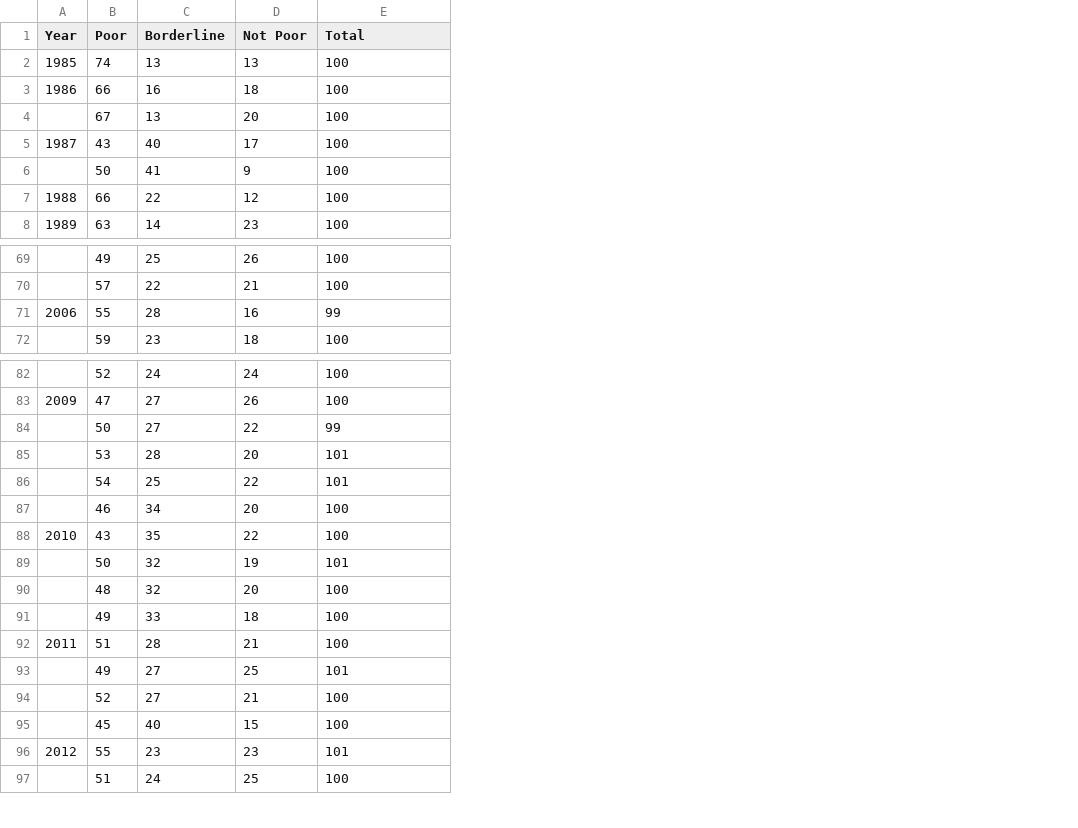
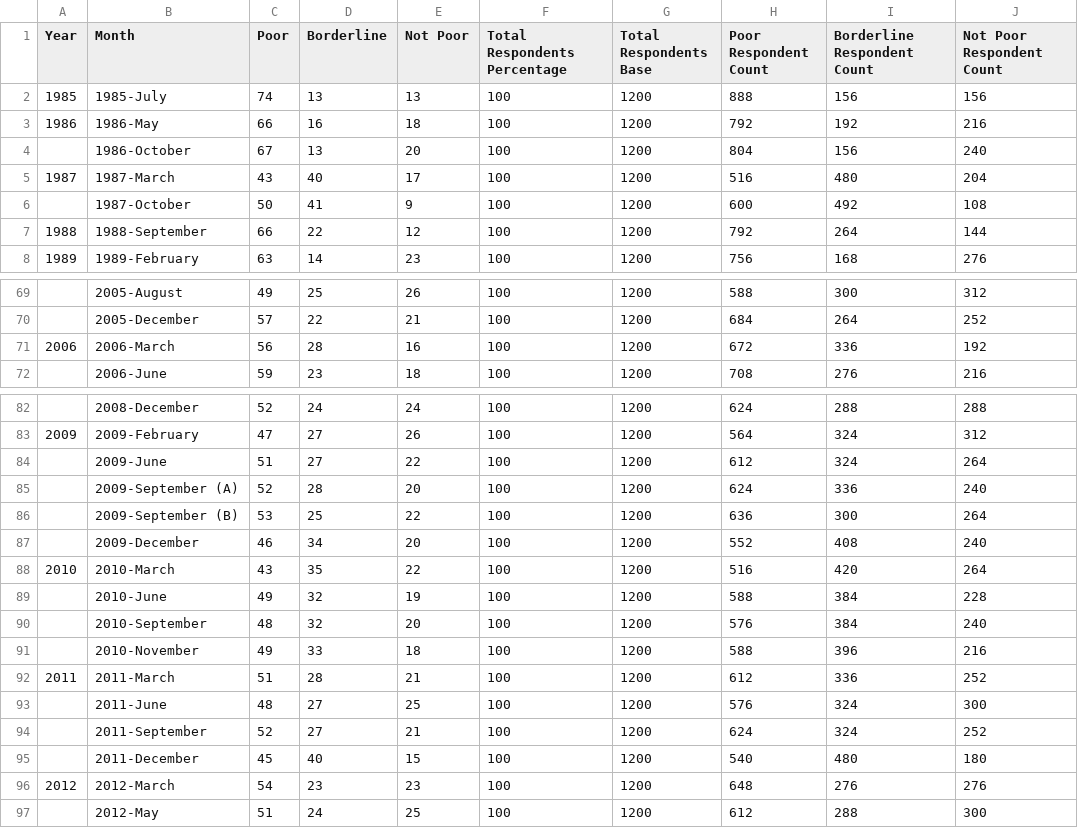
Before and after one commit to xRentino/CS132-Poverty, a CSV file: exploratory_data_analysis/CS132_DataSheet-graph_data.csv, drawn as a sheet; only a part is shown, gaps mark what is left out; addresses are those after the commit; the diff covers the shown part only; the diff names each change by its address in the sheet, - before the commit and + after, or states it on an @@ line.

```diff
--- a/exploratory_data_analysis/CS132_DataSheet-graph_data.csv
+++ b/exploratory_data_analysis/CS132_DataSheet-graph_data.csv
+column B (Month), rows 2-8: 1985-July | 1986-May | 1986-October | 1987-March | 1987-October | 1988-September | 1989-February; rows 69-72: 2005-August | 2005-December | 2006-March | 2006-June; rows 82-97: 2008-December | 2009-February | 2009-June | 2009-September (A) | 2009-September (B) | 2009-December | 2010-March | 2010-June | 2010-September | 2010-November | 2011-March | 2011-June | 2011-September | 2011-December | 2012-March | 2012-May
+column G (Total Respondents Base), rows 2-8: all 1200; rows 69-72: all 1200; rows 82-97: all 1200
+column H (Poor Respondent Count), rows 2-8: 888 | 792 | 804 | 516 | 600 | 792 | 756; rows 69-72: 588 | 684 | 672 | 708; rows 82-97: 624 | 564 | 612 | 624 | 636 | 552 | 516 | 588 | 576 | 588 | 612 | 576 | 624 | 540 | 648 | 612
+column I (Borderline Respondent Count), rows 2-8: 156 | 192 | 156 | 480 | 492 | 264 | 168; rows 69-72: 300 | 264 | 336 | 276; rows 82-97: 288 | 324 | 324 | 336 | 300 | 408 | 420 | 384 | 384 | 396 | 336 | 324 | 324 | 480 | 276 | 288
+column J (Not Poor Respondent Count), rows 2-8: 156 | 216 | 240 | 204 | 108 | 144 | 276; rows 69-72: 312 | 252 | 192 | 216; rows 82-97: 288 | 312 | 264 | 240 | 264 | 240 | 264 | 228 | 240 | 216 | 252 | 300 | 252 | 180 | 276 | 300
-F1: Total
+F1: Total Respondents Percentage
-C71 (Poor): 55
+C71 (Poor): 56
-F71 (Total Respondents Percentage): 99
+F71 (Total Respondents Percentage): 100
-C84 (Poor): 50
+C84 (Poor): 51
-F84 (Total Respondents Percentage): 99
+F84 (Total Respondents Percentage): 100
-C85 (Poor): 53
+C85 (Poor): 52
-F85:F86 (Total Respondents Percentage): 101
+F85:F86 (Total Respondents Percentage): 100
-C86 (Poor): 54
+C86 (Poor): 53
-C89 (Poor): 50
+C89 (Poor): 49
-F89 (Total Respondents Percentage): 101
+F89 (Total Respondents Percentage): 100
-C93 (Poor): 49
+C93 (Poor): 48
-F93 (Total Respondents Percentage): 101
+F93 (Total Respondents Percentage): 100
-C96 (Poor): 55
+C96 (Poor): 54
-F96 (Total Respondents Percentage): 101
+F96 (Total Respondents Percentage): 100
```
Also changed, not shown: 1 added row and 56 edited cells elsewhere in this file.
